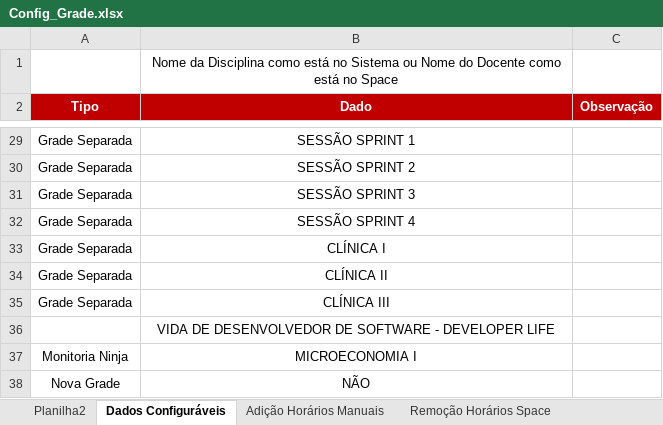
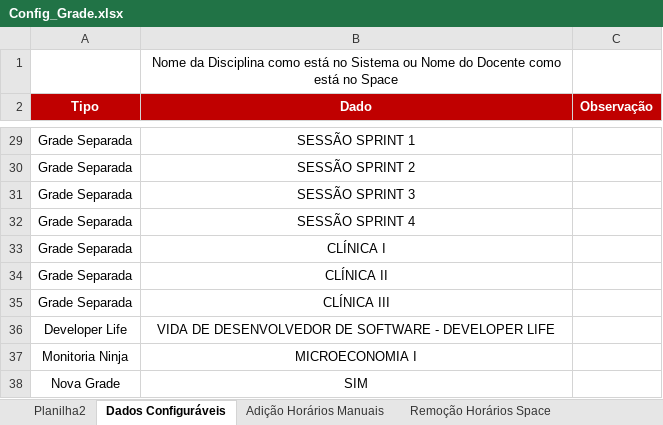
Before and after one commit to rafaeldbo/Grade-Graduacao, an Excel workbook: Config_Grade.xlsx, sheet Dados Configuráveis, drawn as a sheet; only a part is shown, gaps mark what is left out; values as stored, in another font and other column widths than the file's, no borders; the diff names each change by its address in the sheet, - before the commit and + after, or states it on an @@ line.

```diff
--- a/Config_Grade.xlsx (sheet Dados Configuráveis)
+++ b/Config_Grade.xlsx (sheet Dados Configuráveis)
-A36 (Tipo): (empty)
+A36 (Tipo): Developer Life
-B38 (Dado): NÃO
+B38 (Dado): SIM
```
Also changed, not shown: sheet Remoção Horários Space, 2 other files.
